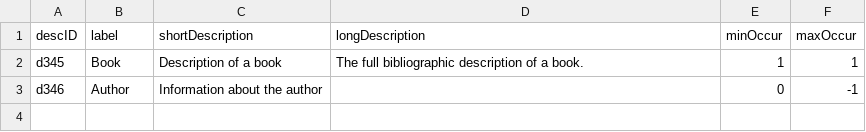
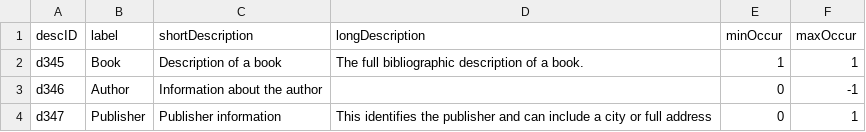
Before and after one commit to kcoyle/RDF-AP, a CSV file: csv/description.csv, drawn as a sheet; the diff names each change by its address in the sheet, - before the commit and + after, or states it on an @@ line.

Commit message:
added publisher

```diff
--- a/csv/description.csv
+++ b/csv/description.csv
+row 4: d347 | Publisher | Publisher information | This identifies the publisher and can include a city or full address | 0 | 1
```
